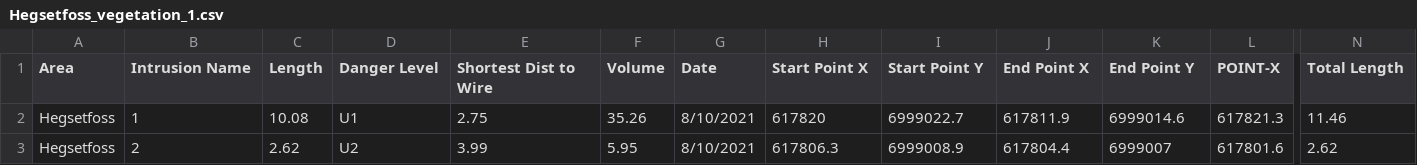
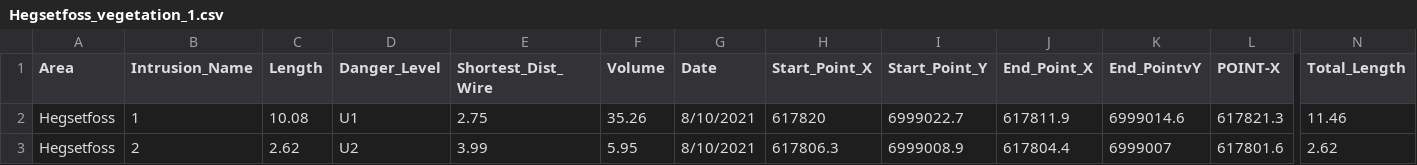
Before and after one commit to ADayallini/Test, a CSV file: Hegsetfoss_vegetation_1.csv, drawn as a sheet; only a part is shown, gaps mark what is left out; the diff names each change by its address in the sheet, - before the commit and + after, or states it on an @@ line.

Commit message:
Update Hegsetfoss_vegetation_1.csv

```diff
--- a/Hegsetfoss_vegetation_1.csv
+++ b/Hegsetfoss_vegetation_1.csv
-B1: Intrusion Name
+B1: Intrusion_Name
-D1: Danger Level
+D1: Danger_Level
-E1: Shortest Dist to Wire
+E1: Shortest_Dist_Wire
-H1: Start Point X
+H1: Start_Point_X
-I1: Start Point Y
+I1: Start_Point_Y
-J1: End Point X
+J1: End_Point_X
-K1: End Point Y
+K1: End_PointvY
-N1: Total Length
+N1: Total_Length
```
